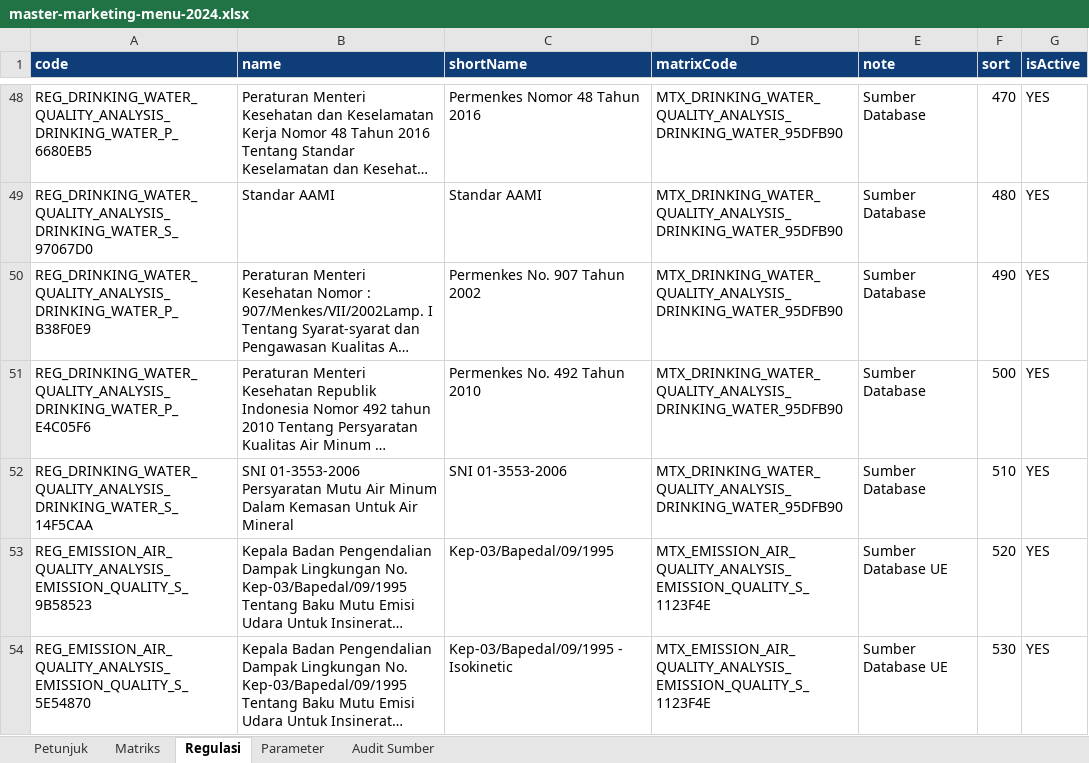
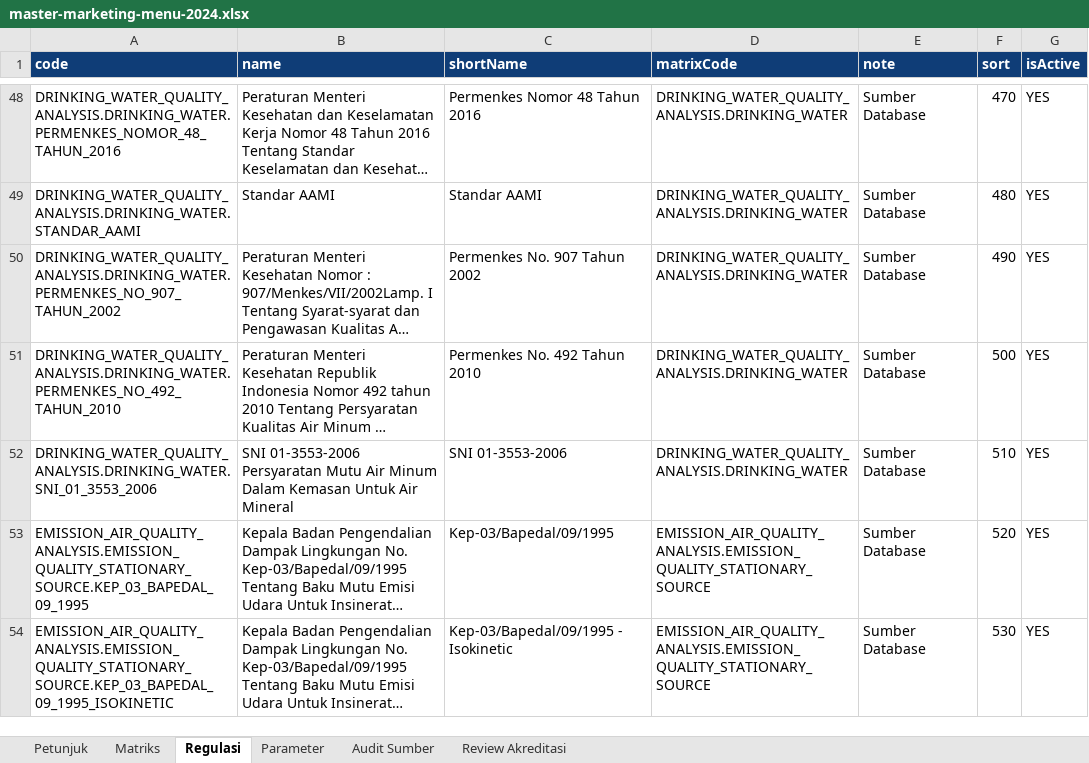
Before and after one commit to medialabindonesia/lims-medialab, an Excel workbook: docs/generated/master-marketing-menu-2024.xlsx, sheet Regulasi, drawn as a sheet; only a part is shown, gaps mark what is left out; long unchanged cells end in …; values as stored, in another font and other column widths than the file's, no borders; the diff covers the shown part only; the diff names each change by its address in the sheet, - before the commit and + after, or states it on an @@ line.

```diff
--- a/docs/generated/master-marketing-menu-2024.xlsx (sheet Regulasi)
+++ b/docs/generated/master-marketing-menu-2024.xlsx (sheet Regulasi)
+sheet tab: Review Akreditasi
-A48 (code): REG_DRINKING_WATER_QUALITY_ANALYSIS_DRINKING_WATER_P_6680EB5
+A48 (code): DRINKING_WATER_QUALITY_ANALYSIS.DRINKING_WATER.PERMENKES_NOMOR_48_TAHUN_2016
-D48:D52 (matrixCode): MTX_DRINKING_WATER_QUALITY_ANALYSIS_DRINKING_WATER_95DFB90
+D48:D52 (matrixCode): DRINKING_WATER_QUALITY_ANALYSIS.DRINKING_WATER
-A49 (code): REG_DRINKING_WATER_QUALITY_ANALYSIS_DRINKING_WATER_S_97067D0
+A49 (code): DRINKING_WATER_QUALITY_ANALYSIS.DRINKING_WATER.STANDAR_AAMI
-A50 (code): REG_DRINKING_WATER_QUALITY_ANALYSIS_DRINKING_WATER_P_B38F0E9
+A50 (code): DRINKING_WATER_QUALITY_ANALYSIS.DRINKING_WATER.PERMENKES_NO_907_TAHUN_2002
-A51 (code): REG_DRINKING_WATER_QUALITY_ANALYSIS_DRINKING_WATER_P_E4C05F6
+A51 (code): DRINKING_WATER_QUALITY_ANALYSIS.DRINKING_WATER.PERMENKES_NO_492_TAHUN_2010
-A52 (code): REG_DRINKING_WATER_QUALITY_ANALYSIS_DRINKING_WATER_S_14F5CAA
+A52 (code): DRINKING_WATER_QUALITY_ANALYSIS.DRINKING_WATER.SNI_01_3553_2006
-A53 (code): REG_EMISSION_AIR_QUALITY_ANALYSIS_EMISSION_QUALITY_S_9B58523
+A53 (code): EMISSION_AIR_QUALITY_ANALYSIS.EMISSION_QUALITY_STATIONARY_SOURCE.KEP_03_BAPEDAL_09_1995
-D53:D54 (matrixCode): MTX_EMISSION_AIR_QUALITY_ANALYSIS_EMISSION_QUALITY_S_1123F4E
+D53:D54 (matrixCode): EMISSION_AIR_QUALITY_ANALYSIS.EMISSION_QUALITY_STATIONARY_SOURCE
-E53:E54 (note): Sumber Database UE
+E53:E54 (note): Sumber Database
-A54 (code): REG_EMISSION_AIR_QUALITY_ANALYSIS_EMISSION_QUALITY_S_5E54870
+A54 (code): EMISSION_AIR_QUALITY_ANALYSIS.EMISSION_QUALITY_STATIONARY_SOURCE.KEP_03_BAPEDAL_09_1995_ISOKINETIC
```
Also changed, not shown: 671 edited cells elsewhere in this sheet, sheet Parameter, sheet Audit Sumber, sheet Matriks, 15 other files.
